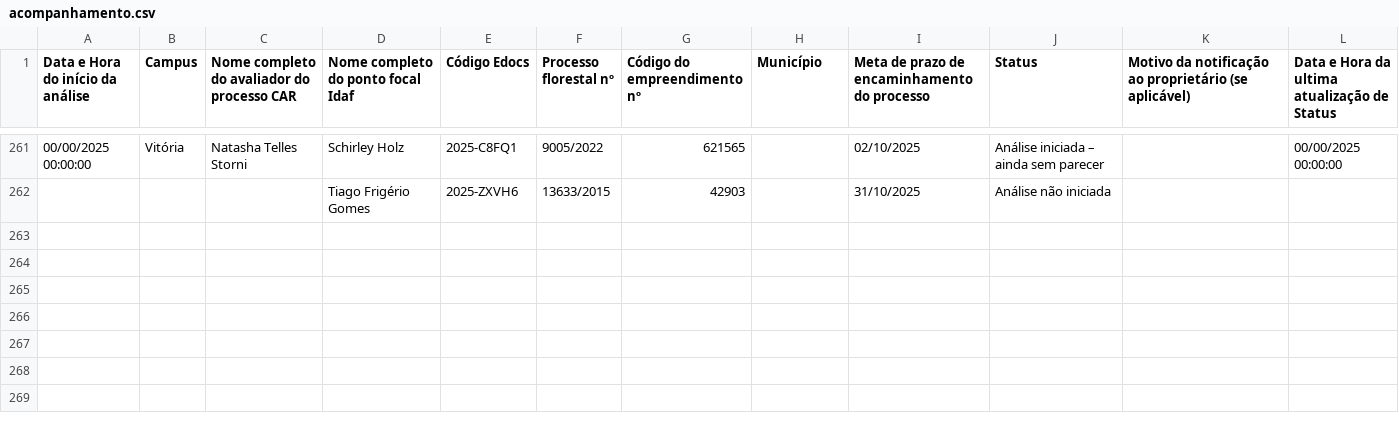
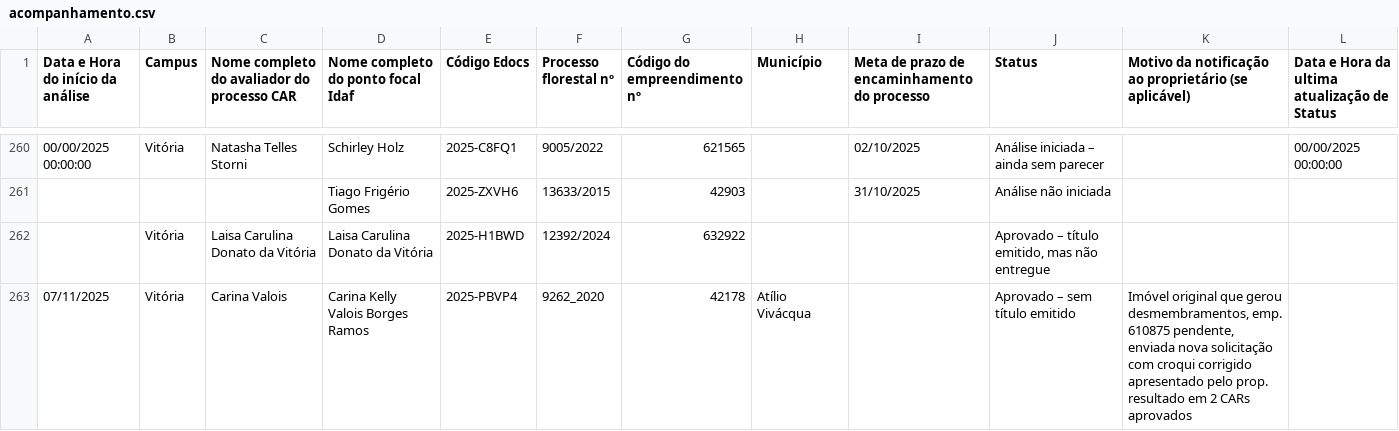
Before and after one commit to cscolomboIA/digitalizacao, a CSV file: acompanhamento.csv, drawn as a sheet; only a part is shown, gaps mark what is left out; the diff covers the shown part only; the diff names each change by its address in the sheet, - before the commit and + after, or states it on an @@ line.

Commit message:
Add files via upload

```diff
--- a/acompanhamento.csv
+++ b/acompanhamento.csv
+row 262:  | Vitória | Laisa Carulina Donato da Vitória | Laisa Carulina Donato da Vitória | 2025-H1BWD | 12392/2024 | 632922 |  |  | Aprovado – título emitido, mas não entregue
+row 263: 07/11/2025 | Vitória | Carina Valois | Carina Kelly Valois Borges Ramos | 2025-PBVP4 | 9262_2020 | 42178 | Atílio Vivácqua |  | Aprovado – sem título emitido | Imóvel original que gerou desmembramentos, emp. 610875 pendente, enviada nova solicitação com croqui corrigido apresentado pelo prop. resultado em 2 CARs aprovados
```
Also changed, not shown: 2 added rows, 1 removed row and 2 edited cells elsewhere in this file.
